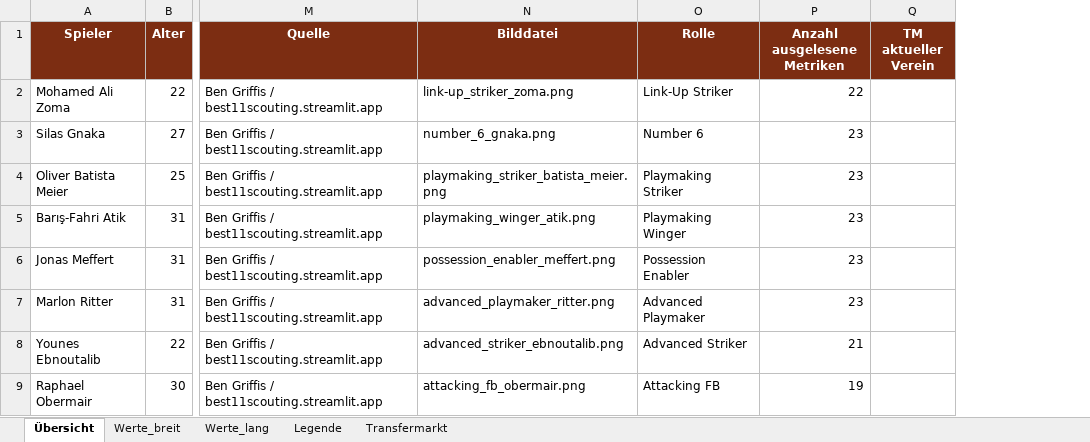
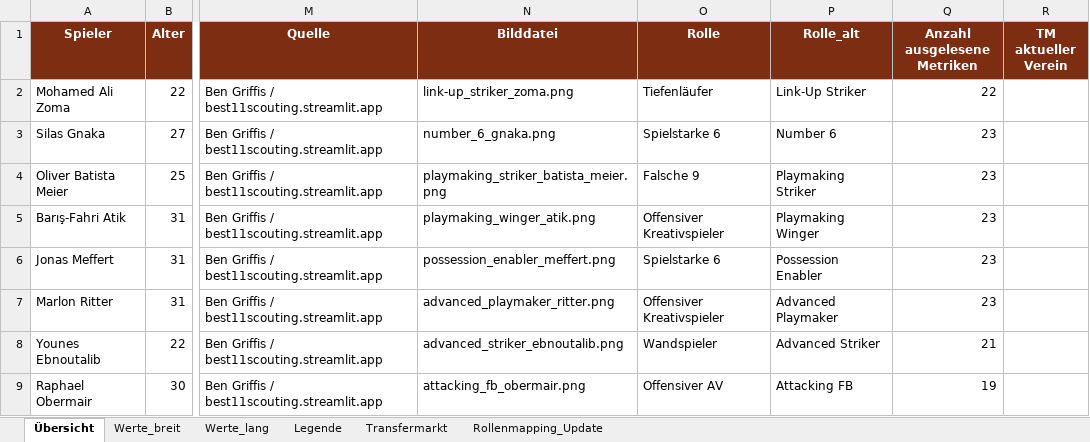
Before and after one commit to thebestianD/fcn_daten_tool, an Excel workbook: zweite_liga_referenz.xlsx, sheet Übersicht, drawn as a sheet; only a part is shown, gaps mark what is left out; values as stored, in another font and other column widths than the file's, no borders; table styles not drawn; addresses are those after the commit; the diff names each change by its address in the sheet, - before the commit and + after, or states it on an @@ line.

Commit message:
Update Referenzspieler für Rollenupdate

```diff
--- a/zweite_liga_referenz.xlsx (sheet Übersicht)
+++ b/zweite_liga_referenz.xlsx (sheet Übersicht)
+sheet tab: Rollenmapping_Update
+column O (Rolle), rows 2-9: Tiefenläufer | Spielstarke 6 | Falsche 9 | Offensiver Kreativspieler | Spielstarke 6 | Offensiver Kreativspieler | Wandspieler | Offensiver AV
-P1: Rolle
+P1: Rolle_alt
```
Also changed, not shown: sheet Werte_breit, sheet Werte_lang, sheet Legende, weltklasse_referenz.xlsx.
